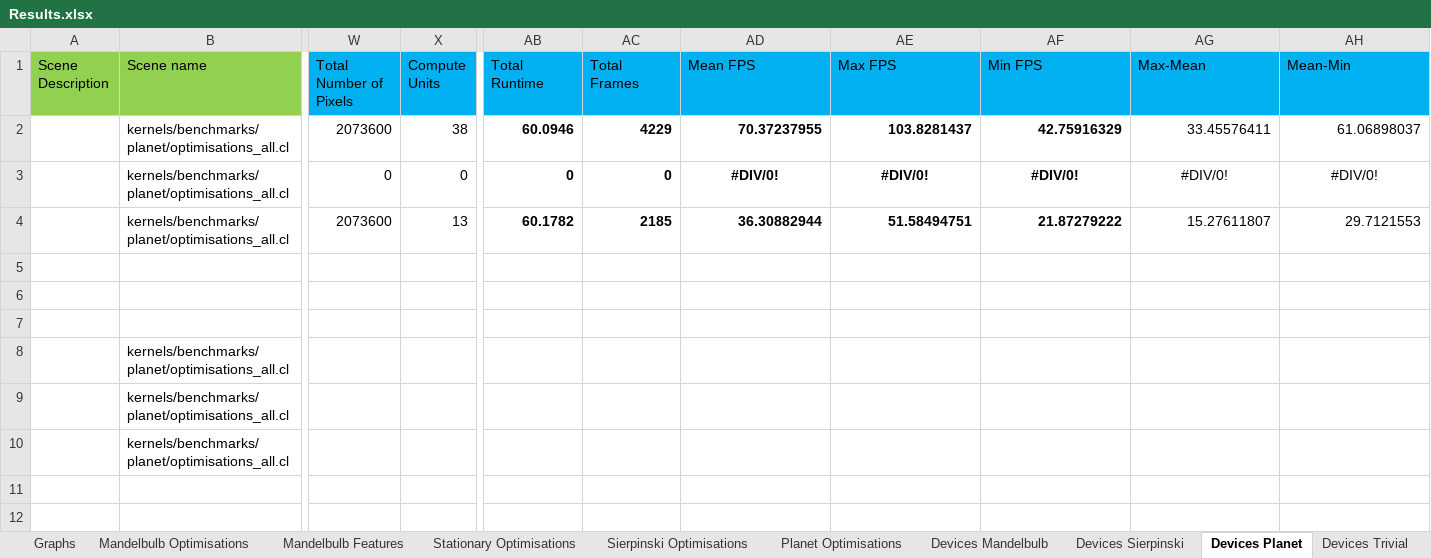
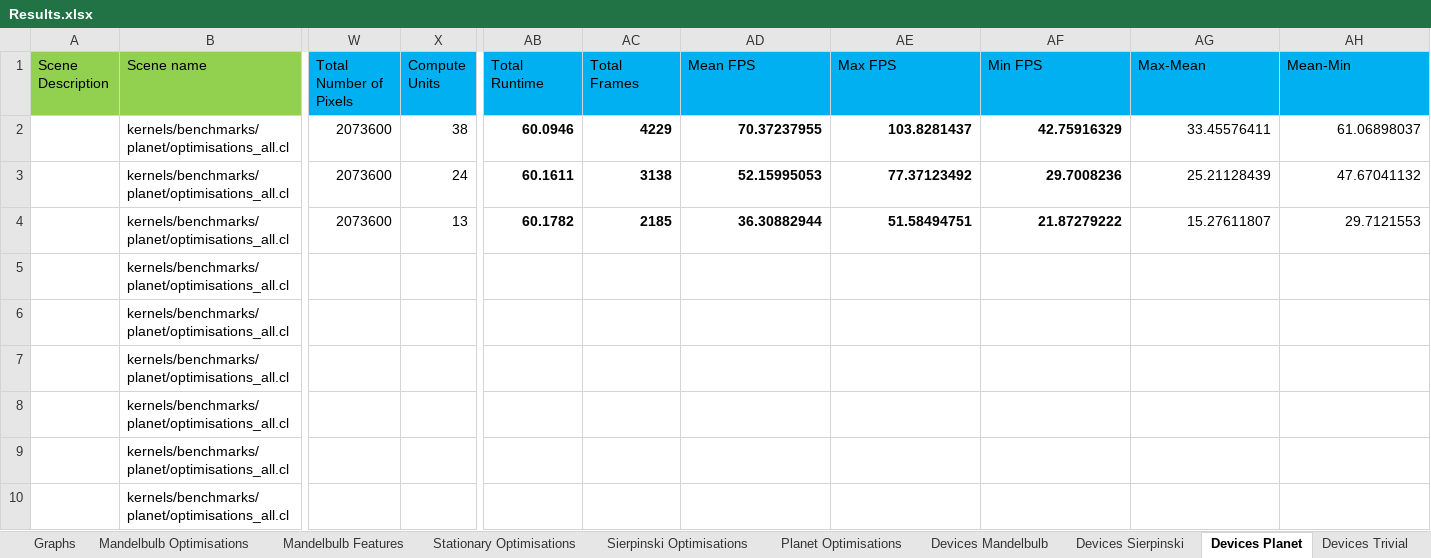
Before and after one commit to SolomonBaarda/fractal-geometry-renderer, an Excel workbook: Deliverable 2/Results.xlsx, sheet Devices Planet, drawn as a sheet; only a part is shown, gaps mark what is left out; values as stored, in another font and other column widths than the file's, no borders; rows hold the shown columns only; the diff names each change by its address in the sheet, - before the commit and + after, or states it on an @@ line.

```diff
--- a/Deliverable 2/Results.xlsx (sheet Devices Planet)
+++ b/Deliverable 2/Results.xlsx (sheet Devices Planet)
-W3 (Total Number of Pixels): 0
+W3 (Total Number of Pixels): 2073600
-X3 (Compute Units): 0
+X3 (Compute Units): 24
-AB3 (Total Runtime): 0
+AB3 (Total Runtime): 60.1611
-AC3 (Total Frames): 0
+AC3 (Total Frames): 3138
-AD3 (Mean FPS): #DIV/0!
+AD3 (Mean FPS): 52.15995053
-AD3:AH3 alignment: center
+AD3:AH3 alignment: right
-AE3 (Max FPS): #DIV/0!
+AE3 (Max FPS): 77.37123492
-AF3 (Min FPS): #DIV/0!
+AF3 (Min FPS): 29.7008236
-AG3 (Max-Mean): #DIV/0!
+AG3 (Max-Mean): 25.21128439
-AH3 (Mean-Min): #DIV/0!
+AH3 (Mean-Min): 47.67041132
-row 5: (empty)
+row 5:  | kernels/benchmarks/planet/optimisations_all.cl
-row 6: (empty)
+row 6:  | kernels/benchmarks/planet/optimisations_all.cl
-row 7: (empty)
+row 7:  | kernels/benchmarks/planet/optimisations_all.cl
```
Also changed, not shown: sheet Resolutions Mandelbulb, sheet Resolutions Sierpinski, sheet Resolutions Trivial, sheet Resolutions Planet, sheet Devices Trivial, sheet Devices Sierpinski, 2 more sheets, other sheet tabs, charts or pictures, 6 other files.
